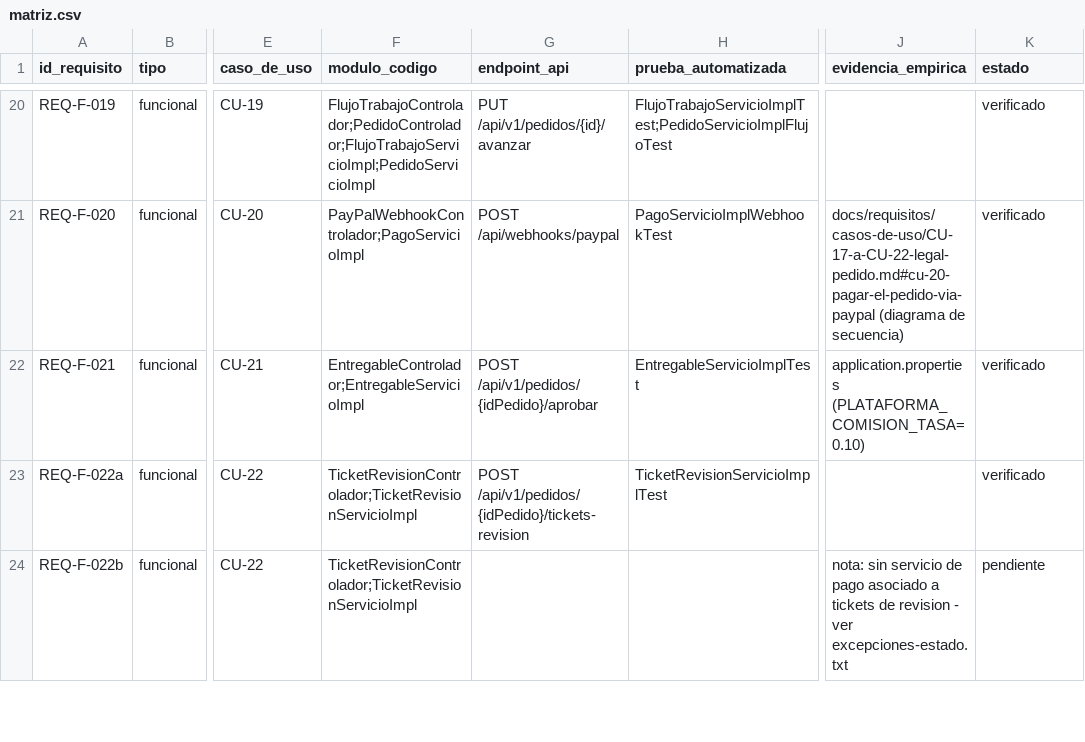
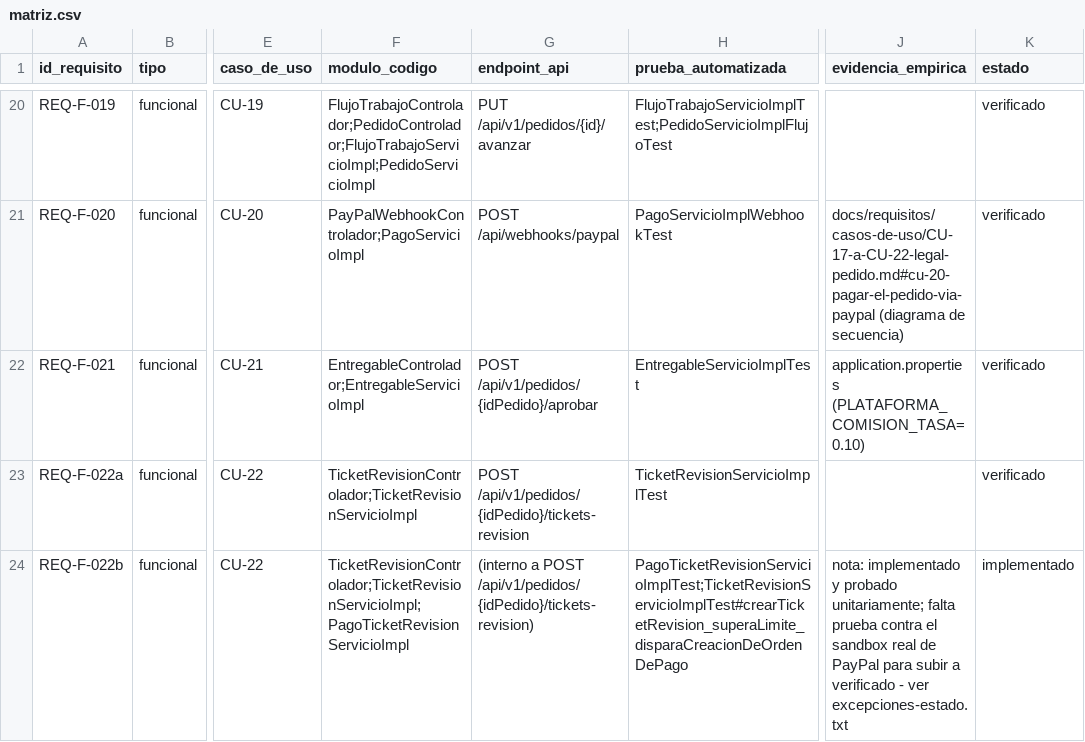
Before and after one commit to JohanCarvajal04/Proyecto-WEB-ARTISYNC, a CSV file: docs/trazabilidad/matriz.csv, drawn as a sheet; only a part is shown, gaps mark what is left out; the diff covers the shown part only; the diff names each change by its address in the sheet, - before the commit and + after, or states it on an @@ line.

Commit message:
feat(legal,pedido): reconciliacion PayPal, cierre de tickets de revision e integridad de contratos (V46-V48)
Cierra tres brechas Must/Should previamente documentadas como pendiente
en excepciones-estado.txt (REQ-NF-019, REQ-F-022b/c, REQ-NF-020).

- V46 (REQ-NF-019): reconciliacion activa contra la API de PayPal para
  pagos "Pendiente" que exceden el umbral configurable, y cancelacion de
  pedidos con fondos ya retenidos en escrow (reembolso al cliente o,
  solo admin, liberacion al creador para disputas). Antes no existia
  ningun camino de salida para fondos retenidos indefinidamente.

- V47 (REQ-F-022b/c): un ticket de revision que supera el limite
  configurado genera automaticamente su propio enlace de pago
  (entidad pagos_ticket_revision, separada del escrow principal para no
  competir con el) y se rechaza solo tras 48h sin ese pago confirmado,
  vía un 5to scheduler (TicketRevisionExpiracionScheduler/Servicio).

- V48 (REQ-NF-020): hash de integridad de CONTENIDO, distinto y separado
  del hash de firma existente (ese sigue siendo una huella evento/quien/
  cuando no reproducible a proposito). El nuevo hash se calcula una sola
  vez sobre el HTML ya renderizado al completarse la segunda firma;
  ContratoIntegridadScheduler reverifica todos los contratos firmados
  cada noche y el endpoint admin verificar-integridad permite chequeo
  puntual.

Ademas: render.yaml completa las variables de Azure Blob Storage
(REQ-NF-011) que faltaban para activar en produccion el proveedor que ya
estaba implementado y probado, evitando que el filesystem efimero de
Render siga perdiendo documentos en cada redeploy.

Todo probado unitariamente (nuevos schedulers, servicios y controlador)
y con IT real contra Postgres para la query JPQL de expiracion. Pendiente
para subir a 'verificado': ejercitar reconciliacion y reembolso contra el
sandbox real de PayPal (hoy solo mockeado) - ver excepciones-estado.txt.

```diff
--- a/docs/trazabilidad/matriz.csv
+++ b/docs/trazabilidad/matriz.csv
-F24 (modulo_codigo): TicketRevisionControlador;TicketRevisionServicioImpl
+F24 (modulo_codigo): TicketRevisionControlador;TicketRevisionServicioImpl;PagoTicketRevisionServicioImpl
-G24 (endpoint_api): (empty)
+G24 (endpoint_api): (interno a POST /api/v1/pedidos/{idPedido}/tickets-revision)
-H24 (prueba_automatizada): (empty)
+H24 (prueba_automatizada): PagoTicketRevisionServicioImplTest;TicketRevisionServicioImplTest#crearTicketRevision_superaLimite_disparaCreacionDeOrdenDePago
-J24 (evidencia_empirica): nota: sin servicio de pago asociado a tickets de revision - ver…
+J24 (evidencia_empirica): nota: implementado y probado unitariamente; falta prueba contra el sandbox real de PayPal para subir a verificado - ver…
-K24 (estado): pendiente
+K24 (estado): implementado
```
Also changed, not shown: 15 edited cells elsewhere in this file, 47 other files.
